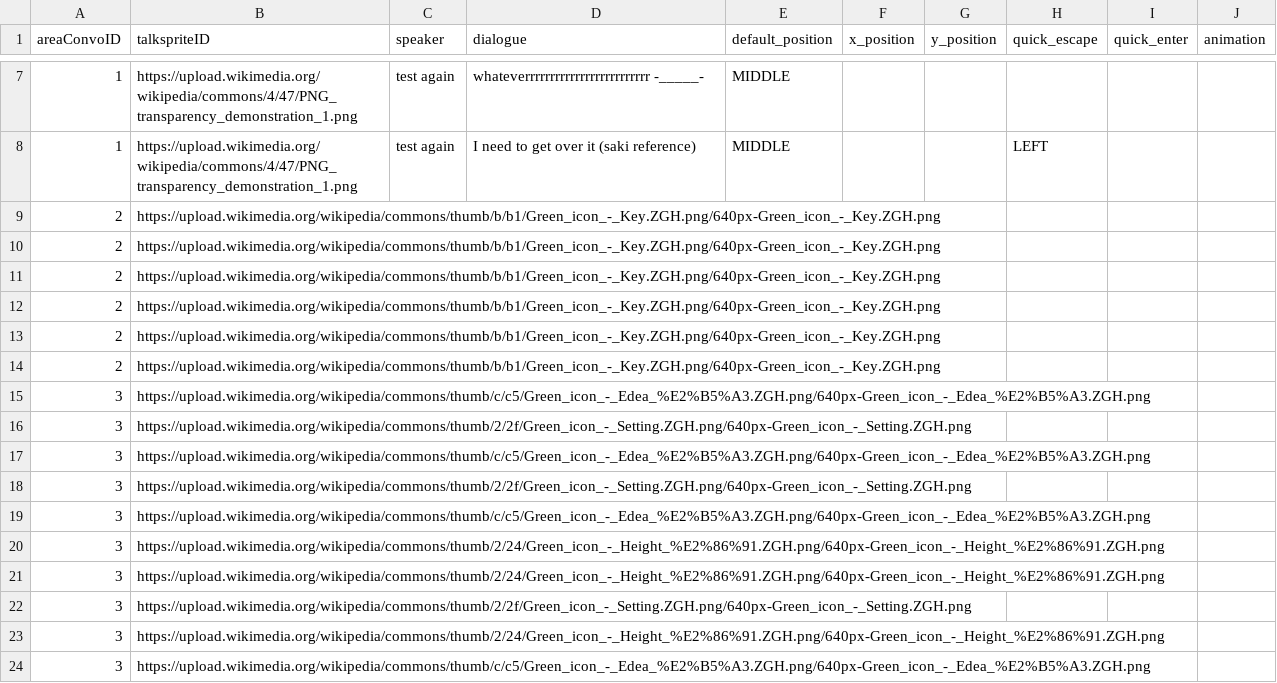
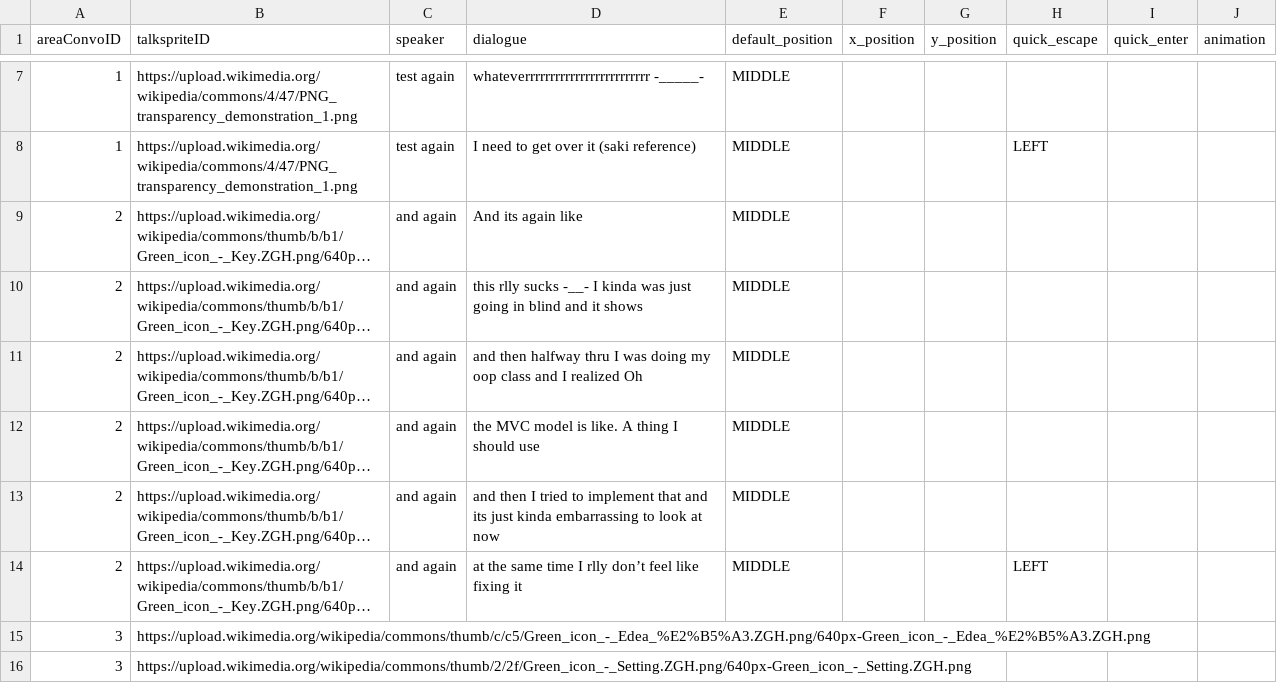
Before and after one commit to entomologist1/ttwopjsk, a CSV file: 1.0_areaconvo.csv, drawn as a sheet; only a part is shown, gaps mark what is left out; the shorter side is filled out with more unchanged rows; long unchanged cells end in …; the diff names each change by its address in the sheet, - before the commit and + after, or states it on an @@ line.

Commit message:
Add files via upload

```diff
--- a/1.0_areaconvo.csv
+++ b/1.0_areaconvo.csv
-C9:C14 (speaker): (empty)
+C9:C14 (speaker): and again
-D9 (dialogue): (empty)
+D9 (dialogue): And its again like
-E9:E14 (default_position): (empty)
+E9:E14 (default_position): MIDDLE
-D10 (dialogue): (empty)
+D10 (dialogue): this rlly sucks -__- I kinda was just going in blind and it shows
-D11 (dialogue): (empty)
+D11 (dialogue): and then halfway thru I was doing my oop class and I realized Oh
-D12 (dialogue): (empty)
+D12 (dialogue): the MVC model is like. A thing I should use
-D13 (dialogue): (empty)
+D13 (dialogue): and then I tried to implement that and its just kinda embarrassing to look at now
-D14 (dialogue): (empty)
+D14 (dialogue): at the same time I rlly don’t feel like fixing it
-H14 (quick_escape): (empty)
+H14 (quick_escape): LEFT
```
